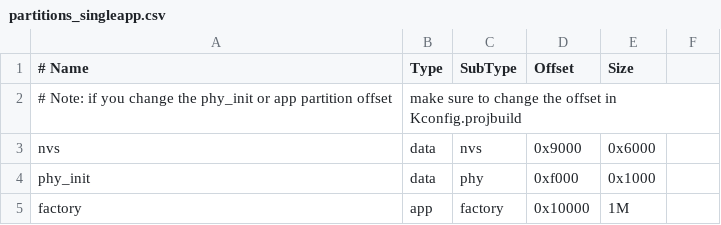
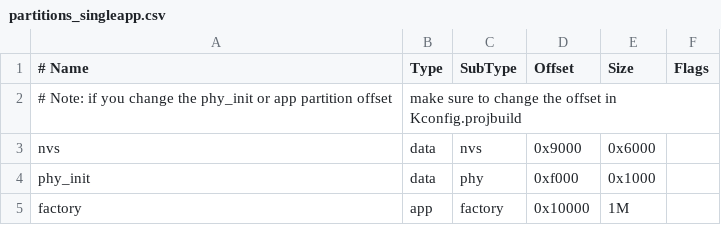
Before and after one commit to espressif/esp-hal-3rdparty, a CSV file: components/partition_table/partitions_singleapp.csv, drawn as a sheet; the diff names each change by its address in the sheet, - before the commit and + after, or states it on an @@ line.

Commit message:
Flash encryption: Support enabling flash encryption in bootloader, app support
* App access functions are all flash encryption-aware
* Documentation for flash encryption
* Partition read/write is flash aware
* New encrypted write function

```diff
--- a/components/partition_table/partitions_singleapp.csv
+++ b/components/partition_table/partitions_singleapp.csv
-F1: (empty)
+F1: Flags
```
Also changed, not shown: components/partition_table/partitions_two_ota.csv, 27 other files.
